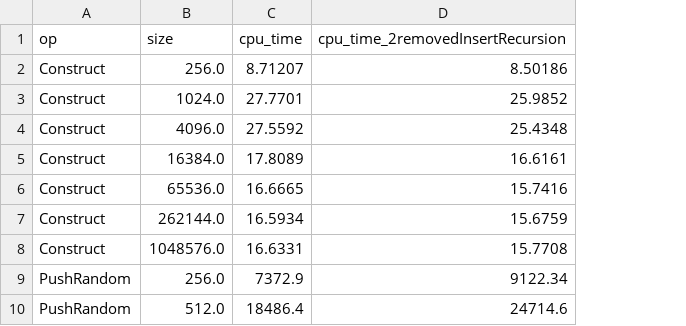
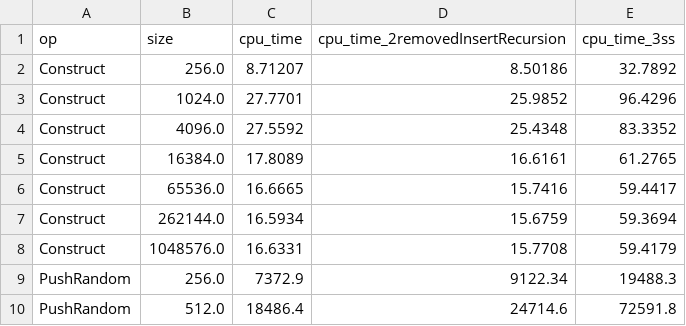
Before and after one commit to lanre01/Dissertation, a CSV file: Dissertation/bench_results_cache/5-nbeap.csv, drawn as a sheet; only a part is shown; the diff names each change by its address in the sheet, - before the commit and + after, or states it on an @@ line.

```diff
--- a/Dissertation/bench_results_cache/5-nbeap.csv
+++ b/Dissertation/bench_results_cache/5-nbeap.csv
+column E (cpu_time_3ss), rows 2-10: 32.7892 | 96.4296 | 83.3352 | 61.2765 | 59.4417 | 59.3694 | 59.4179 | 19488.3 | 72591.8
```
Also changed, not shown: Dissertation/bench_results_cache/10-nbeap.csv, Dissertation/bench_results_cache/3-nbeap.csv, 27 other files.
